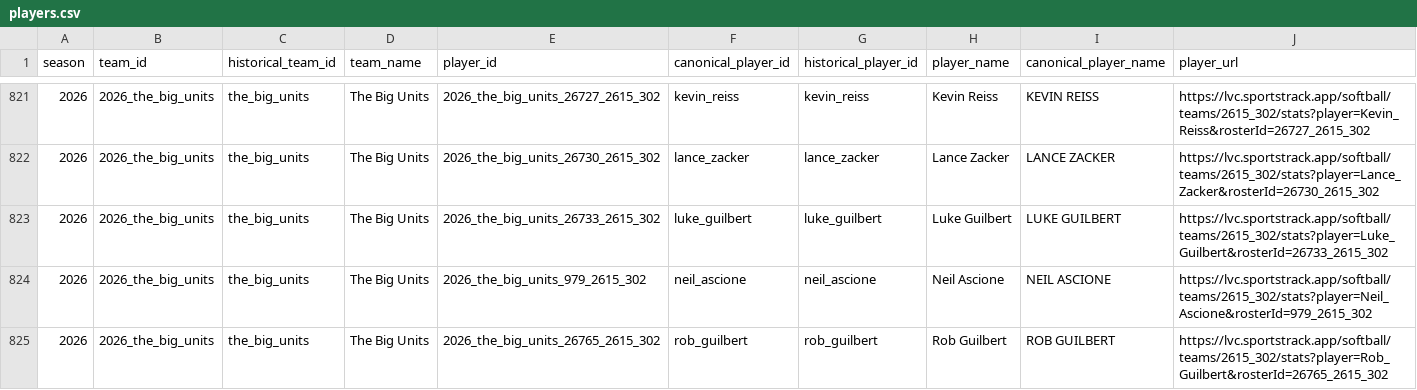
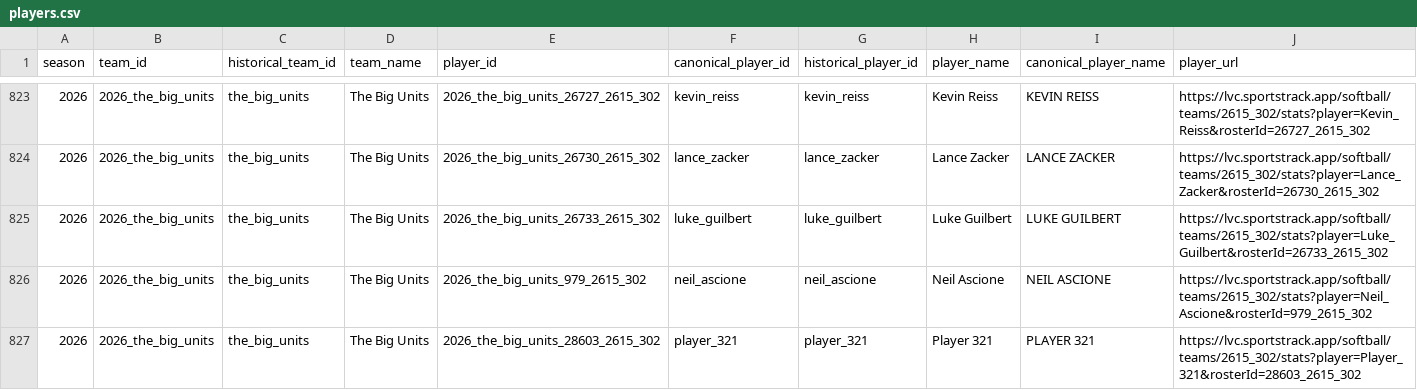
Before and after one commit to mslaytonjr/sports-talk-tools, a CSV file: data/softball/processed/players.csv, drawn as a sheet; only a part is shown, gaps mark what is left out; the shorter side is filled out with more unchanged rows; the diff covers the shown part only.

```diff
--- a/data/softball/processed/players.csv
+++ b/data/softball/processed/players.csv
@@ -824 +826,2 @@ season,team_id,historical_team_id,team_name,player_id,canonical_player_id,histor
 2026,2026_the_big_units,the_big_units,The Big Units,2026_the_big_units_979_2615_302,neil_ascione,neil_ascione,Neil Ascione,NEIL ASCIONE,https://lvc.sportstrack.app/softball/teams/2615_302/stats?player=Neil_Ascione&rosterId=979_2615_302
+2026,2026_the_big_units,the_big_units,The Big Units,2026_the_big_units_28603_2615_302,player_321,player_321,Player 321,PLAYER 321,https://lvc.sportstrack.app/softball/teams/2615_302/stats?player=Player_321&rosterId=28603_2615_302
```
Also changed, not shown: 4 added rows elsewhere in this file, data/softball/processed/games.csv, data/softball/processed/player_stats.csv, 35 other files.
